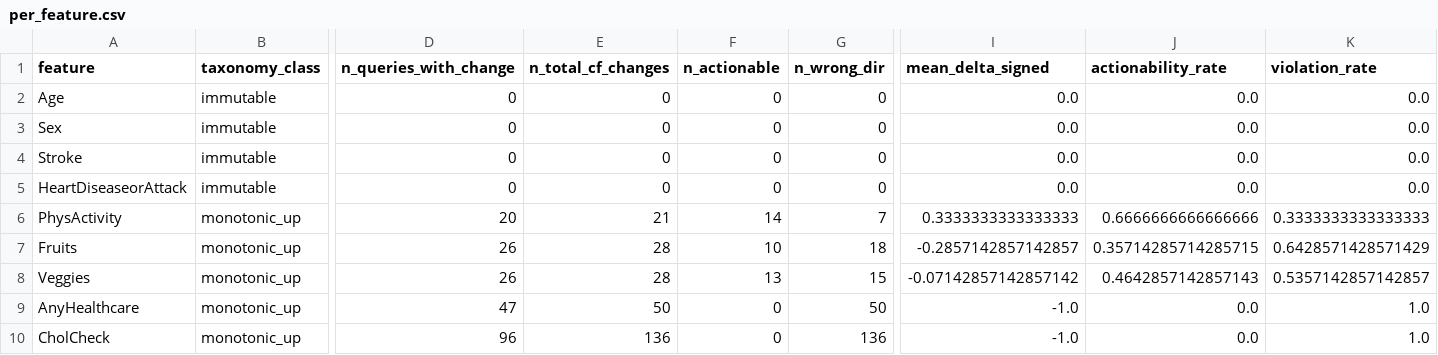
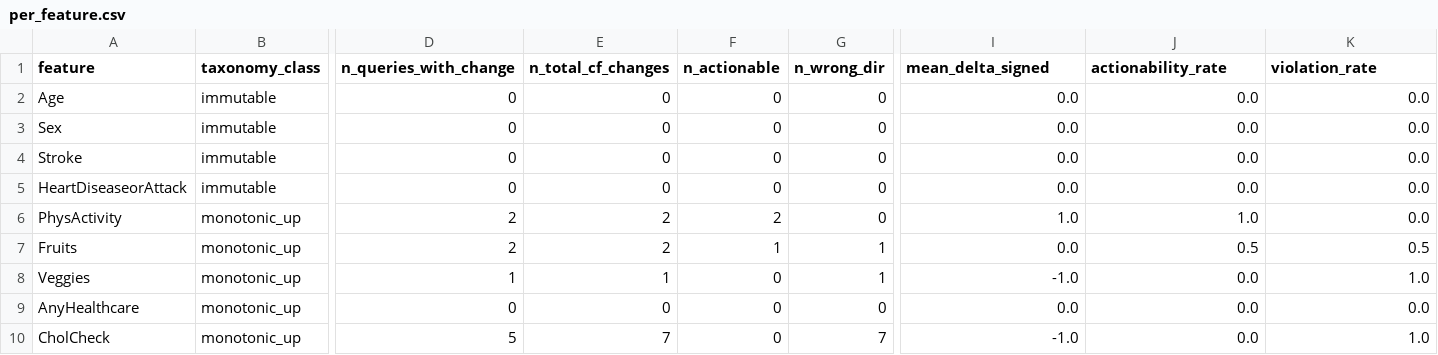
Before and after one commit to thieuanhvan/diabetes-xai-counterfactual, a CSV file: outputs/per_feature.csv, drawn as a sheet; only a part is shown, gaps mark what is left out; the diff covers the shown part only; the diff names each change by its address in the sheet, - before the commit and + after, or states it on an @@ line.

```diff
--- a/outputs/per_feature.csv
+++ b/outputs/per_feature.csv
-D6 (n_queries_with_change): 20
+D6 (n_queries_with_change): 2
-E6 (n_total_cf_changes): 21
+E6 (n_total_cf_changes): 2
-F6 (n_actionable): 14
+F6 (n_actionable): 2
-G6 (n_wrong_dir): 7
+G6 (n_wrong_dir): 0
-I6 (mean_delta_signed): 0.3333333333333333
+I6 (mean_delta_signed): 1.0
-J6 (actionability_rate): 0.6666666666666666
+J6 (actionability_rate): 1.0
-K6 (violation_rate): 0.3333333333333333
+K6 (violation_rate): 0.0
-D7 (n_queries_with_change): 26
+D7 (n_queries_with_change): 2
-E7 (n_total_cf_changes): 28
+E7 (n_total_cf_changes): 2
-F7 (n_actionable): 10
+F7 (n_actionable): 1
-G7 (n_wrong_dir): 18
+G7 (n_wrong_dir): 1
-I7 (mean_delta_signed): -0.2857142857142857
+I7 (mean_delta_signed): 0.0
-J7 (actionability_rate): 0.35714285714285715
+J7 (actionability_rate): 0.5
-K7 (violation_rate): 0.6428571428571429
+K7 (violation_rate): 0.5
-D8 (n_queries_with_change): 26
+D8 (n_queries_with_change): 1
-E8 (n_total_cf_changes): 28
+E8 (n_total_cf_changes): 1
-F8 (n_actionable): 13
+F8 (n_actionable): 0
-G8 (n_wrong_dir): 15
+G8 (n_wrong_dir): 1
-I8 (mean_delta_signed): -0.07142857142857142
+I8 (mean_delta_signed): -1.0
-J8 (actionability_rate): 0.4642857142857143
+J8 (actionability_rate): 0.0
-K8 (violation_rate): 0.5357142857142857
+K8 (violation_rate): 1.0
-D9 (n_queries_with_change): 47
+D9 (n_queries_with_change): 0
-E9 (n_total_cf_changes): 50
+E9 (n_total_cf_changes): 0
-G9 (n_wrong_dir): 50
+G9 (n_wrong_dir): 0
-I9 (mean_delta_signed): -1.0
+I9 (mean_delta_signed): 0.0
-K9 (violation_rate): 1.0
+K9 (violation_rate): 0.0
-D10 (n_queries_with_change): 96
+D10 (n_queries_with_change): 5
-E10 (n_total_cf_changes): 136
+E10 (n_total_cf_changes): 7
-G10 (n_wrong_dir): 136
+G10 (n_wrong_dir): 7
```
Also changed, not shown: 111 edited cells elsewhere in this file, outputs/comparison.csv, 14 other files.
